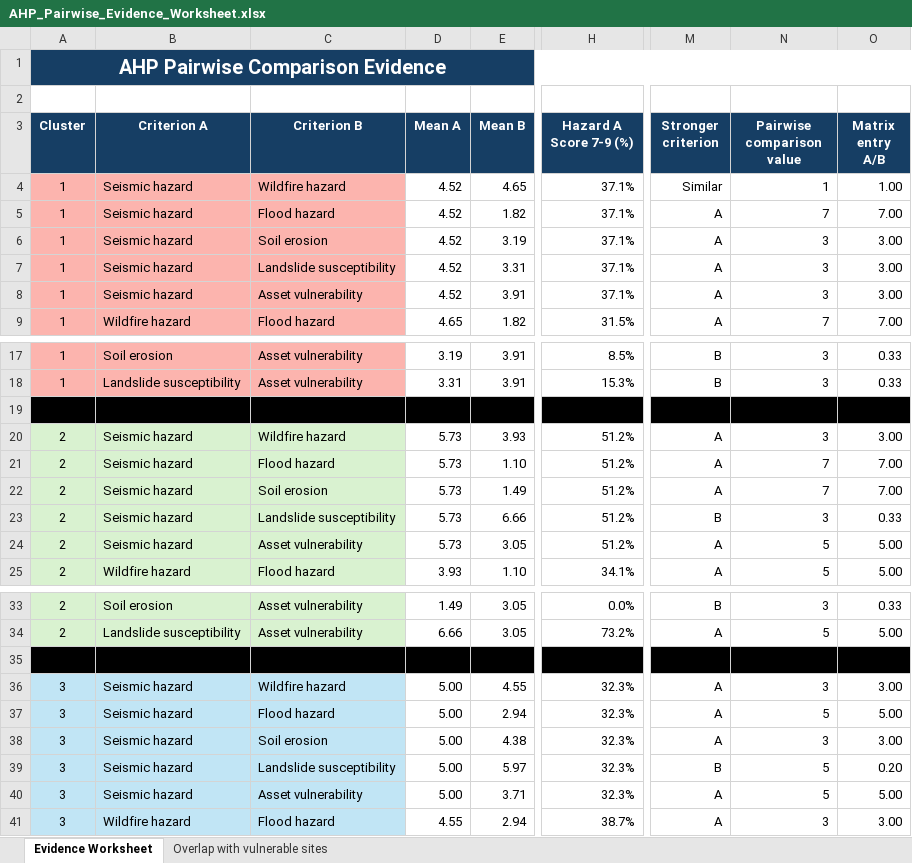
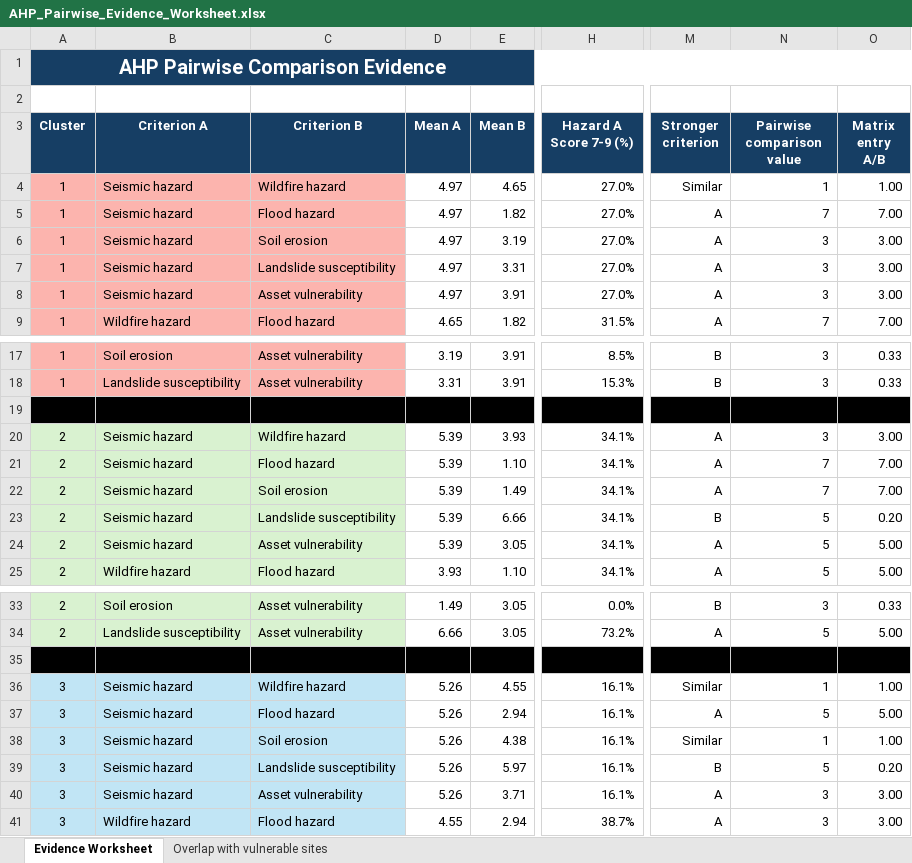
Before and after one commit to Eskildhp/Thesis_Risk_Assessment_Data_Northern_Thrace_Final, an Excel workbook: AHP/evidence/AHP_Pairwise_Evidence_Worksheet.xlsx, sheet Evidence Worksheet, drawn as a sheet; only a part is shown, gaps mark what is left out; values as stored, in another font and other column widths than the file's, no borders; conditional formats and table styles not drawn; the diff names each change by its address in the sheet, - before the commit and + after, or states it on an @@ line.

Commit message:
Update seismic and AHP evidence and results, add the global AHP model, refresh sensitivity and uncertainty outputs, synchronize site names and source metadata, and revise repository documentation.

```diff
--- a/AHP/evidence/AHP_Pairwise_Evidence_Worksheet.xlsx (sheet Evidence Worksheet)
+++ b/AHP/evidence/AHP_Pairwise_Evidence_Worksheet.xlsx (sheet Evidence Worksheet)
-D4:D8 (Mean A): 4.52
+D4:D8 (Mean A): 4.97
-H4:H8 (Hazard A Score 7-9 (%)): 37.1%
+H4:H8 (Hazard A Score 7-9 (%)): 27.0%
-D20:D24 (Mean A): 5.73
+D20:D24 (Mean A): 5.39
-H20:H24 (Hazard A Score 7-9 (%)): 51.2%
+H20:H24 (Hazard A Score 7-9 (%)): 34.1%
-N23 (Pairwise comparison value): 3
+N23 (Pairwise comparison value): 5
-O23 (Matrix entry A/B): 0.33
+O23 (Matrix entry A/B): 0.20
-D36:D40 (Mean A): 5.00
+D36:D40 (Mean A): 5.26
-H36:H40 (Hazard A Score 7-9 (%)): 32.3%
+H36:H40 (Hazard A Score 7-9 (%)): 16.1%
-M36 (Stronger criterion): A
+M36 (Stronger criterion): Similar
-N36 (Pairwise comparison value): 3
+N36 (Pairwise comparison value): 1
-O36 (Matrix entry A/B): 3.00
+O36 (Matrix entry A/B): 1.00
-M38 (Stronger criterion): A
+M38 (Stronger criterion): Similar
-N38 (Pairwise comparison value): 3
+N38 (Pairwise comparison value): 1
-O38 (Matrix entry A/B): 3.00
+O38 (Matrix entry A/B): 1.00
-N40 (Pairwise comparison value): 5
+N40 (Pairwise comparison value): 3
-O40 (Matrix entry A/B): 5.00
+O40 (Matrix entry A/B): 3.00
```
Also changed, not shown: sheet Overlap with vulnerable sites, AHP/matrices/Thrace_AHP_C1.xlsx, AHP/matrices/Thrace_AHP_C2.xlsx, 36 other files.
